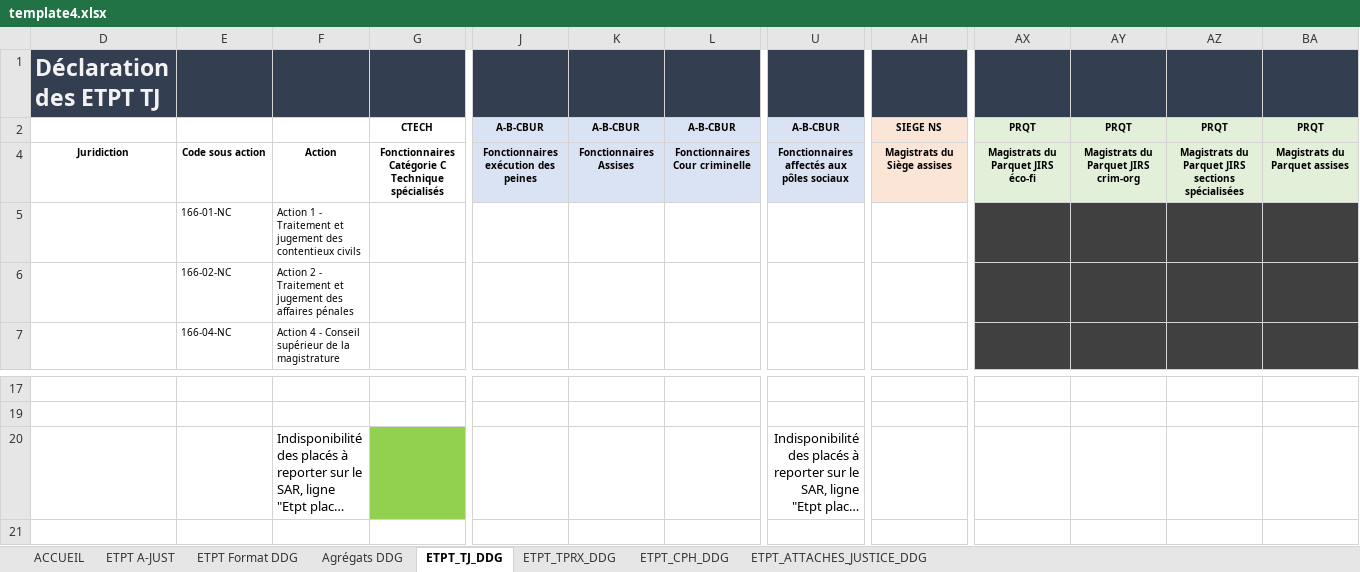
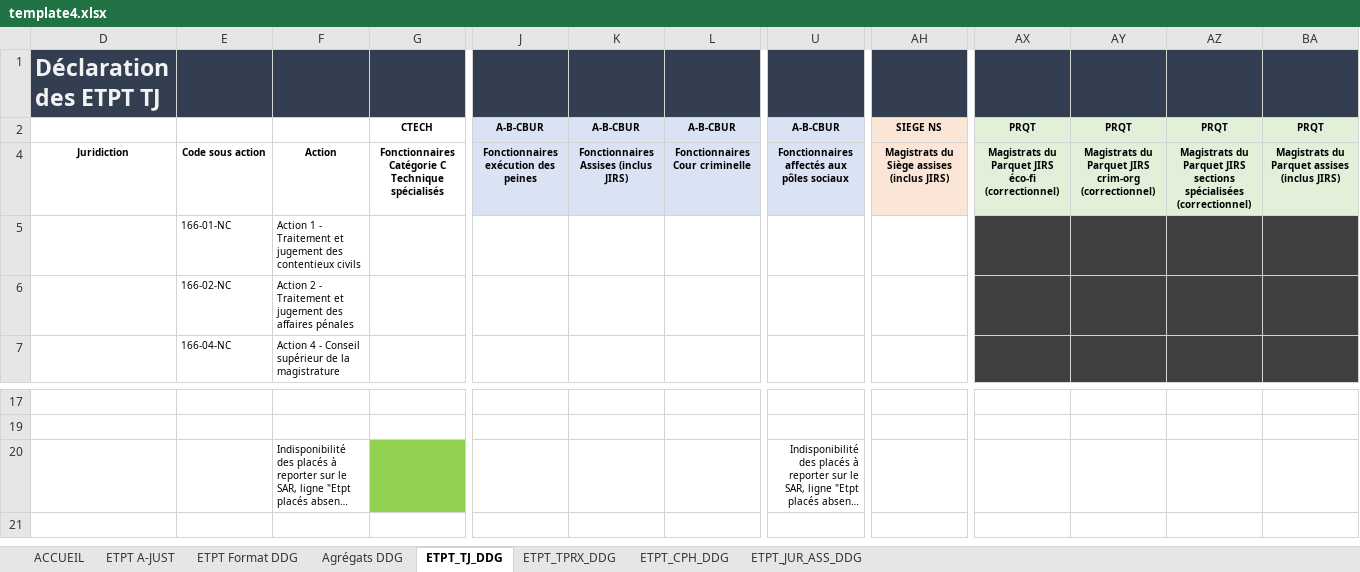
Before and after one commit to betagouv/a-just, an Excel workbook: front/src/assets/template4.xlsx, sheet ETPT_TJ_DDG, drawn as a sheet; only a part is shown, gaps mark what is left out; long unchanged cells end in …; values as stored, in another font and other column widths than the file's, no borders; charts and pictures not drawn; the diff names each change by its address in the sheet, - before the commit and + after, or states it on an @@ line.

```diff
--- a/front/src/assets/template4.xlsx (sheet ETPT_TJ_DDG)
+++ b/front/src/assets/template4.xlsx (sheet ETPT_TJ_DDG)
-sheet tab: ETPT_ATTACHES_JUSTICE_DDG
+sheet tab: ETPT_JUR_ASS_DDG
-K4: Fonctionnaires Assises
+K4: Fonctionnaires Assises (inclus JIRS)
-AH4: Magistrats du Siège assises
+AH4: Magistrats du Siège assises (inclus JIRS)
-AX4: Magistrats du Parquet JIRS éco-fi
+AX4: Magistrats du Parquet JIRS éco-fi (correctionnel)
-AY4: Magistrats du Parquet JIRS crim-org
+AY4: Magistrats du Parquet JIRS crim-org (correctionnel)
-AZ4: …sections spécialisées
+AZ4: …sections spécialisées (correctionnel)
-BA4: Magistrats du Parquet assises
+BA4: Magistrats du Parquet assises (inclus JIRS)
@@ F20 text size: smaller @@
@@ U20 text size: smaller @@
```
Also changed, not shown: sheet ETPT_CPH_DDG, sheet ETPT_JUR_ASS_DDG, sheet ETPT_TPRX_DDG, 1 other file.
